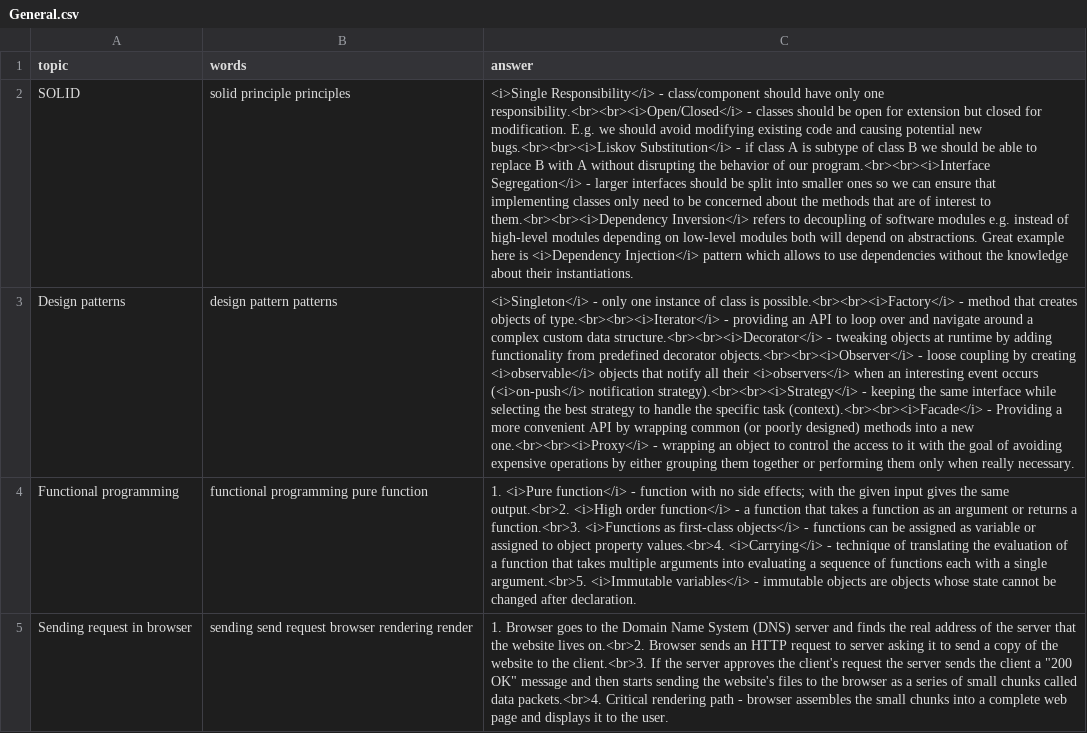
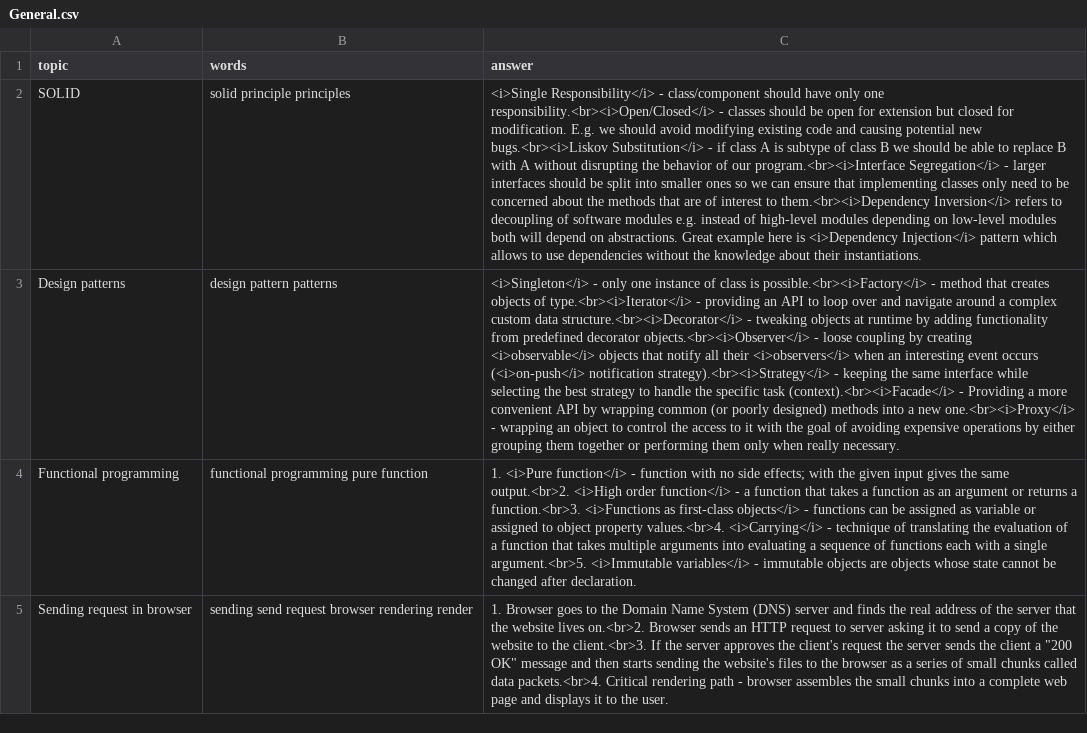
Before and after one commit to DzmitryAlifer/tech-interview-helper, a CSV file: src/assets/General.csv, drawn as a sheet; only a part is shown; the diff names each change by its address in the sheet, - before the commit and + after, or states it on an @@ line.

```diff
--- a/src/assets/General.csv
+++ b/src/assets/General.csv
-C2 (answer): …only one responsibility.<br><br><i>Open/Closed</i> - classes should be open for extension but closed for modification. E.g. we should avoid modifying existing code and causing potential new bugs.<br><br><i>Liskov Substitution</i> - if class A is subtype of class B we should be able to replace B with A without disrupting the behavior of our program.<br><br><i>Interface Segregation</i> - larger interfaces should be split into smaller ones so we can ensure that implementing classes only need to be concerned about the methods that are of interest to them.<br><br><i>Dependency Inversion</i> refers…
+C2 (answer): …only one responsibility.<br><i>Open/Closed</i> - classes should be open for extension but closed for modification. E.g. we should avoid modifying existing code and causing potential new bugs.<br><i>Liskov Substitution</i> - if class A is subtype of class B we should be able to replace B with A without disrupting the behavior of our program.<br><i>Interface Segregation</i> - larger interfaces should be split into smaller ones so we can ensure that implementing classes only need to be concerned about the methods that are of interest to them.<br><i>Dependency Inversion</i> refers…
-C3 (answer): …class is possible.<br><br><i>Factory</i> - method that creates objects of type.<br><br><i>Iterator</i> - providing an API to loop over and navigate around a complex custom data structure.<br><br><i>Decorator</i> - tweaking objects at runtime by adding functionality from predefined decorator objects.<br><br><i>Observer</i> - loose coupling by creating <i>observable</i> objects that notify all their <i>observers</i> when an interesting event occurs (<i>on-push</i> notification strategy).<br><br><i>Strategy</i> - keeping the same interface while selecting the best strategy to handle the specific task (context).<br><br><i>Facade</i> - Providing a more convenient API by wrapping common (or poorly designed) methods into a new one.<br><br><i>Proxy</i> - wrapping…
+C3 (answer): …class is possible.<br><i>Factory</i> - method that creates objects of type.<br><i>Iterator</i> - providing an API to loop over and navigate around a complex custom data structure.<br><i>Decorator</i> - tweaking objects at runtime by adding functionality from predefined decorator objects.<br><i>Observer</i> - loose coupling by creating <i>observable</i> objects that notify all their <i>observers</i> when an interesting event occurs (<i>on-push</i> notification strategy).<br><i>Strategy</i> - keeping the same interface while selecting the best strategy to handle the specific task (context).<br><i>Facade</i> - Providing a more convenient API by wrapping common (or poorly designed) methods into a new one.<br><i>Proxy</i> - wrapping…
```
Also changed, not shown: 1 other file.
